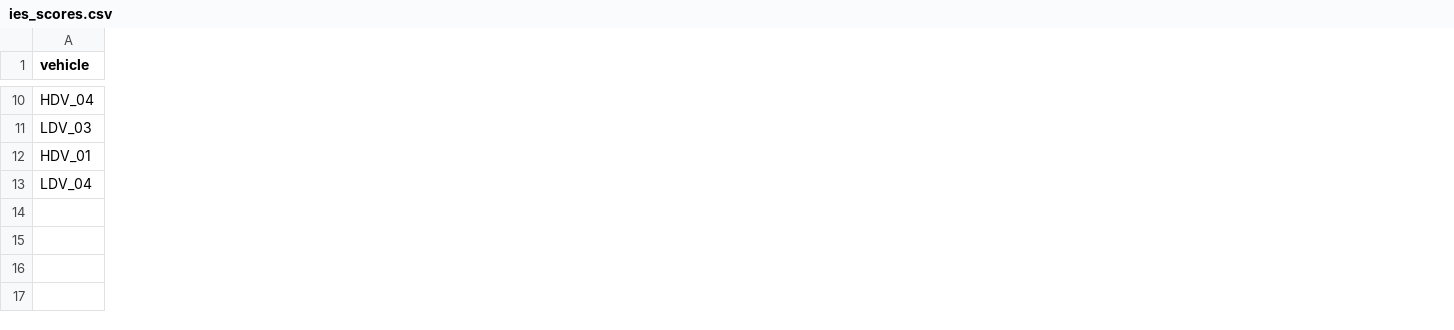
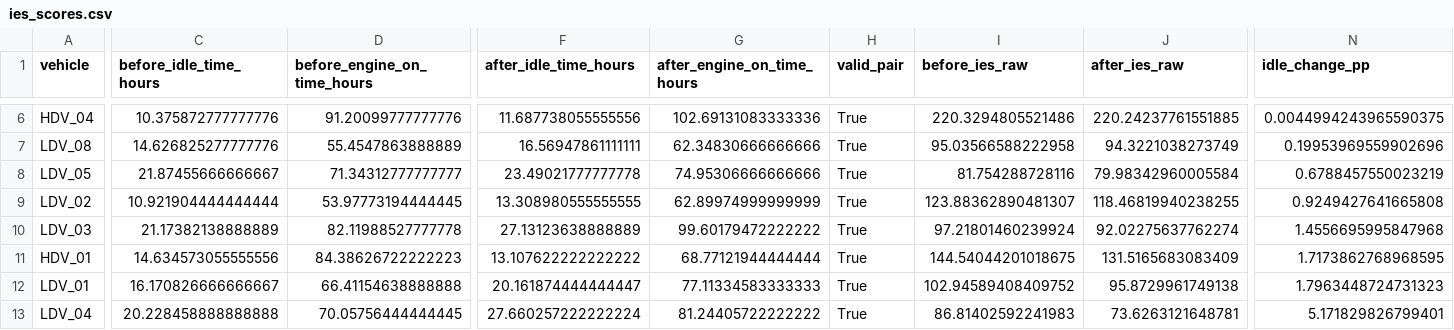
Before and after one commit to skyyyyyy0/fleet-telemetry-analytics, a CSV file: data/processed/ies_scores.csv, drawn as a sheet; only a part is shown, gaps mark what is left out; rows hold the shown columns only; the diff covers the shown part only; the diff names each change by its address in the sheet, - before the commit and + after, or states it on an @@ line.

Commit message:
Implement time-weighted telemetry KPI pipeline

```diff
--- a/data/processed/ies_scores.csv
+++ b/data/processed/ies_scores.csv
+column C (before_idle_time_hours), row 6: 10.375872777777776; rows 10-11: 21.17382138888889 | 14.634573055555556; row 13: 20.228458888888888
+column D (before_engine_on_time_hours), row 6: 91.20099777777776; rows 10-11: 82.11988527777778 | 84.38626722222223; row 13: 70.05756444444445
+column F (after_idle_time_hours), row 6: 11.687738055555556; rows 10-11: 27.13123638888889 | 13.107622222222222; row 13: 27.660257222222224
+column G (after_engine_on_time_hours), row 6: 102.69131083333336; rows 10-11: 99.60179472222222 | 68.77121944444444; row 13: 81.24405722222222
+column H (valid_pair), row 6: True; rows 10-11: True | True; row 13: True
+column I (before_ies_raw), row 6: 220.3294805521486; rows 10-11: 97.21801460239924 | 144.54044201018675; row 13: 86.81402592241983
+column J (after_ies_raw), row 6: 220.24237761551885; rows 10-11: 92.02275637762274 | 131.5165683083409; row 13: 73.6263121648781
+column N (idle_change_pp), row 6: 0.0044994243965590375; rows 10-11: 1.4556695995847968 | 1.7173862768968595; row 13: 5.171829826799401
+row 7: LDV_08 | 14.626825277777776 | 55.4547863888889 | 16.56947861111111 | 62.34830666666666 | True | 95.03566588222958 | 94.3221038273749 | 0.19953969559902696
+row 8: LDV_05 | 21.87455666666667 | 71.34312777777777 | 23.49021777777778 | 74.95306666666666 | True | 81.754288728116 | 79.98342960005584 | 0.6788457550023219
+row 9: LDV_02 | 10.921904444444444 | 53.97773194444445 | 13.308980555555555 | 62.89974999999999 | True | 123.88362890481307 | 118.46819940238255 | 0.9249427641665808
+row 12: LDV_01 | 16.170826666666667 | 66.41154638888888 | 20.161874444444447 | 77.11334583333333 | True | 102.94589408409752 | 95.8729961749138 | 1.7963448724731323
```
Also changed, not shown: 1 added row, 5 removed rows, 2 added columns and 36 edited cells elsewhere in this file, data/processed/fes_scores.csv, data/processed/res_scores.csv, 21 other files.
